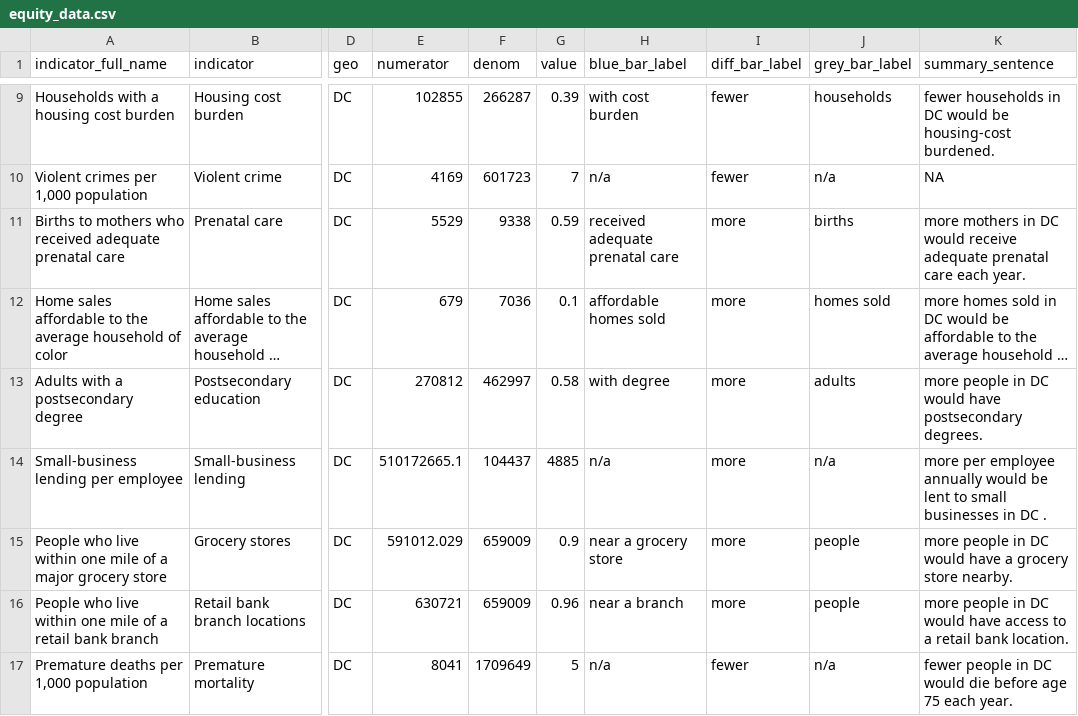
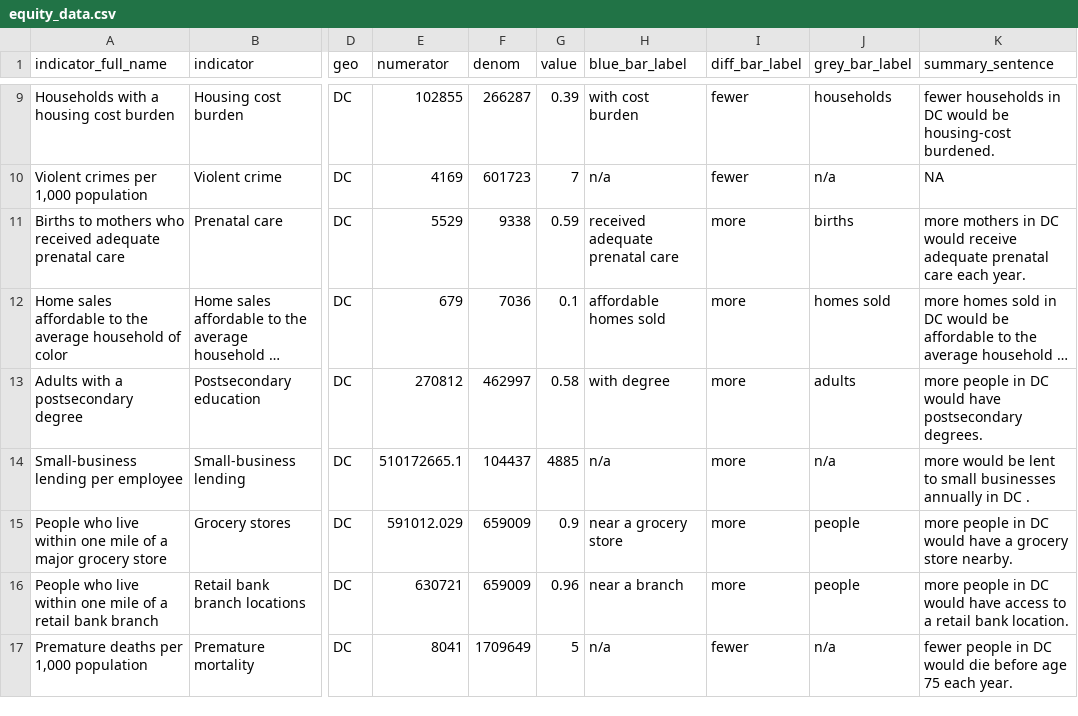
Before and after one commit to UrbanInstitute/dc-equity-indicators, a CSV file: data/equity_data.csv, drawn as a sheet; only a part is shown, gaps mark what is left out; long unchanged cells end in …; the diff covers the shown part only; the diff names each change by its address in the sheet, - before the commit and + after, or states it on an @@ line.

Commit message:
Use new small business lending equity sentence

```diff
--- a/data/equity_data.csv
+++ b/data/equity_data.csv
-K14 (summary_sentence): more per employee annually would be lent to small businesses in DC…
+K14 (summary_sentence): more would be lent to small businesses annually in DC…
```
Also changed, not shown: 51 edited cells elsewhere in this file.
